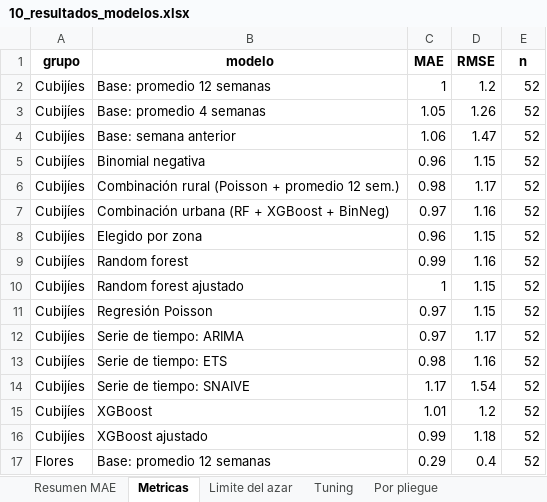
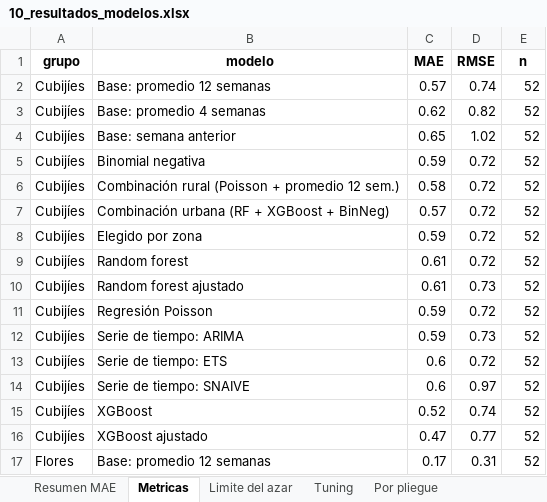
Before and after one commit to RubenCasa/proyecto-stanford-unach, an Excel workbook: 03_resultados/modelos/10_resultados_modelos.xlsx, sheet Metricas, drawn as a sheet; only a part is shown; values as stored, in another font and other column widths than the file's, no borders; the diff covers the shown part only; the diff names each change by its address in the sheet, - before the commit and + after, or states it on an @@ line.

```diff
--- a/03_resultados/modelos/10_resultados_modelos.xlsx (sheet Metricas)
+++ b/03_resultados/modelos/10_resultados_modelos.xlsx (sheet Metricas)
-C2 (MAE): 1
+C2 (MAE): 0.57
-D2 (RMSE): 1.2
+D2 (RMSE): 0.74
-C3 (MAE): 1.05
+C3 (MAE): 0.62
-D3 (RMSE): 1.26
+D3 (RMSE): 0.82
-C4 (MAE): 1.06
+C4 (MAE): 0.65
-D4 (RMSE): 1.47
+D4 (RMSE): 1.02
-C5 (MAE): 0.96
+C5 (MAE): 0.59
-D5 (RMSE): 1.15
+D5 (RMSE): 0.72
-C6 (MAE): 0.98
+C6 (MAE): 0.58
-D6 (RMSE): 1.17
+D6 (RMSE): 0.72
-C7 (MAE): 0.97
+C7 (MAE): 0.57
-D7 (RMSE): 1.16
+D7 (RMSE): 0.72
-C8 (MAE): 0.96
+C8 (MAE): 0.59
-D8 (RMSE): 1.15
+D8 (RMSE): 0.72
-C9 (MAE): 0.99
+C9 (MAE): 0.61
-D9 (RMSE): 1.16
+D9 (RMSE): 0.72
-C10 (MAE): 1
+C10 (MAE): 0.61
-D10 (RMSE): 1.15
+D10 (RMSE): 0.73
-C11:C12 (MAE): 0.97
+C11:C12 (MAE): 0.59
-D11 (RMSE): 1.15
+D11 (RMSE): 0.72
-D12 (RMSE): 1.17
+D12 (RMSE): 0.73
-C13 (MAE): 0.98
+C13 (MAE): 0.6
-D13 (RMSE): 1.16
+D13 (RMSE): 0.72
-C14 (MAE): 1.17
+C14 (MAE): 0.6
-D14 (RMSE): 1.54
+D14 (RMSE): 0.97
-C15 (MAE): 1.01
+C15 (MAE): 0.52
-D15 (RMSE): 1.2
+D15 (RMSE): 0.74
-C16 (MAE): 0.99
+C16 (MAE): 0.47
-D16 (RMSE): 1.18
+D16 (RMSE): 0.77
-C17 (MAE): 0.29
+C17 (MAE): 0.17
-D17 (RMSE): 0.4
+D17 (RMSE): 0.31
```
Also changed, not shown: 118 edited cells elsewhere in this sheet, sheet Variables, sheet Pronosticos, sheet Resumen MAE, sheet Tuning, sheet Por pliegue, sheet Limite del azar, 2 more sheets, 03_resultados/modelos/12_tendencia_2029.xlsx, 03_resultados/tablas/07b_objetivo_delictivo.xlsx, 46 other files.
